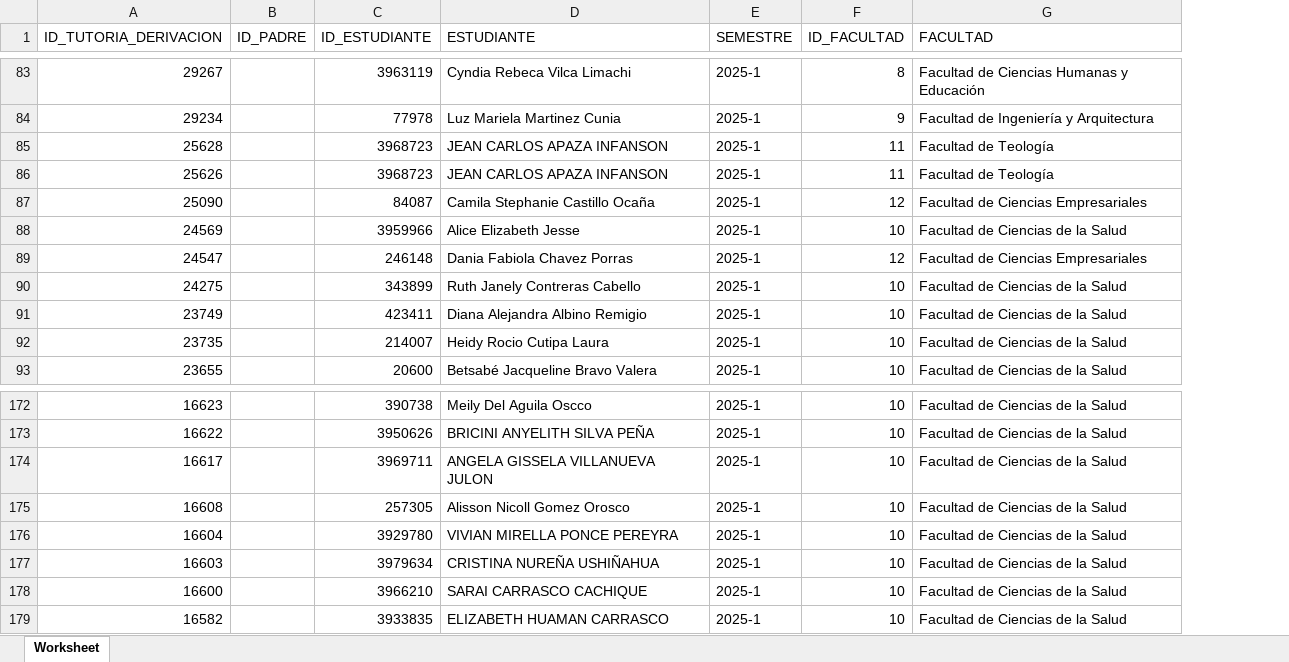
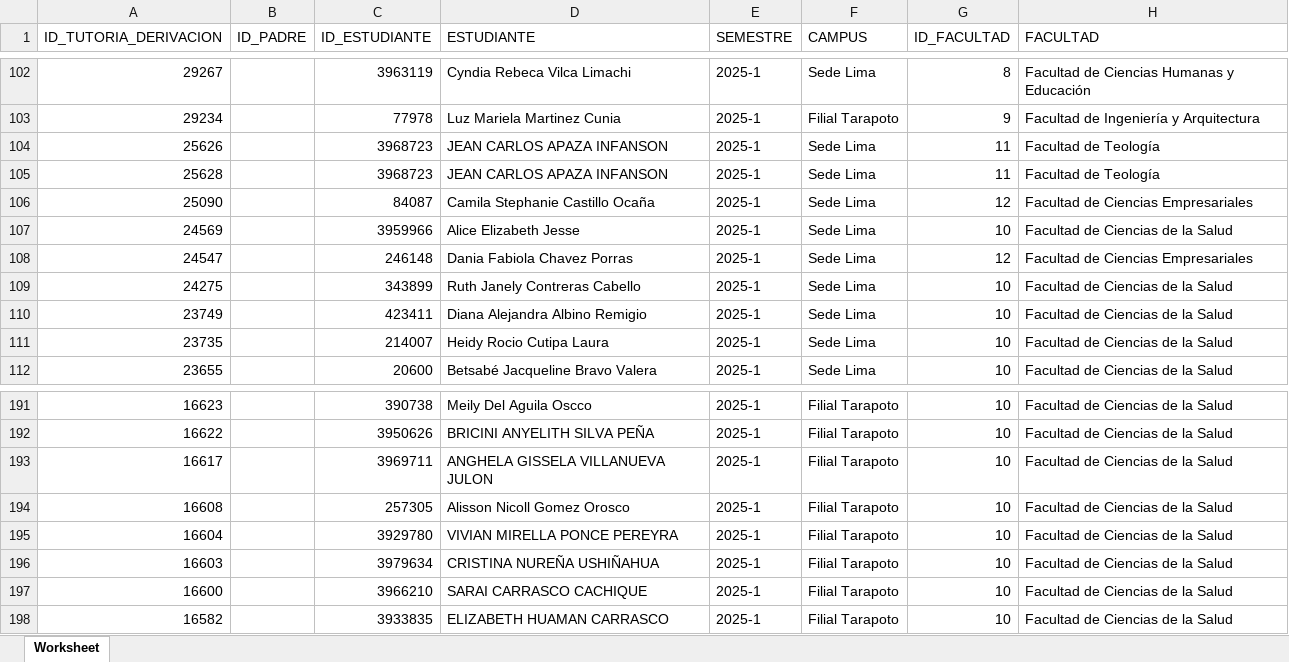
Before and after one commit to davidbarrantesd-spec/tutoria-dashboard, an Excel workbook: data/ATENCION_TUTORIA_de_BIENESTAR_FISICO.xlsx, sheet Worksheet, drawn as a sheet; only a part is shown, gaps mark what is left out; values as stored, in another font and other column widths than the file's, no borders; addresses are those after the commit; the diff covers the shown part only; the diff names each change by its address in the sheet, - before the commit and + after, or states it on an @@ line.

```diff
--- a/data/ATENCION_TUTORIA_de_BIENESTAR_FISICO.xlsx (sheet Worksheet)
+++ b/data/ATENCION_TUTORIA_de_BIENESTAR_FISICO.xlsx (sheet Worksheet)
+column F (CAMPUS), rows 102-103: Sede Lima | Filial Tarapoto; rows 105-112: all Sede Lima; rows 191-198: all Filial Tarapoto
@@ row 86 moved to row 104: 25626 @@
-D193 (ESTUDIANTE): ANGELA GISSELA VILLANUEVA JULON
+D193 (ESTUDIANTE): ANGHELA GISSELA VILLANUEVA JULON
```
Also changed, not shown: 19 added rows elsewhere in this sheet, data/ATENCION_TUTORIA_ESPIRITUAL.xlsx, 1 other file.
